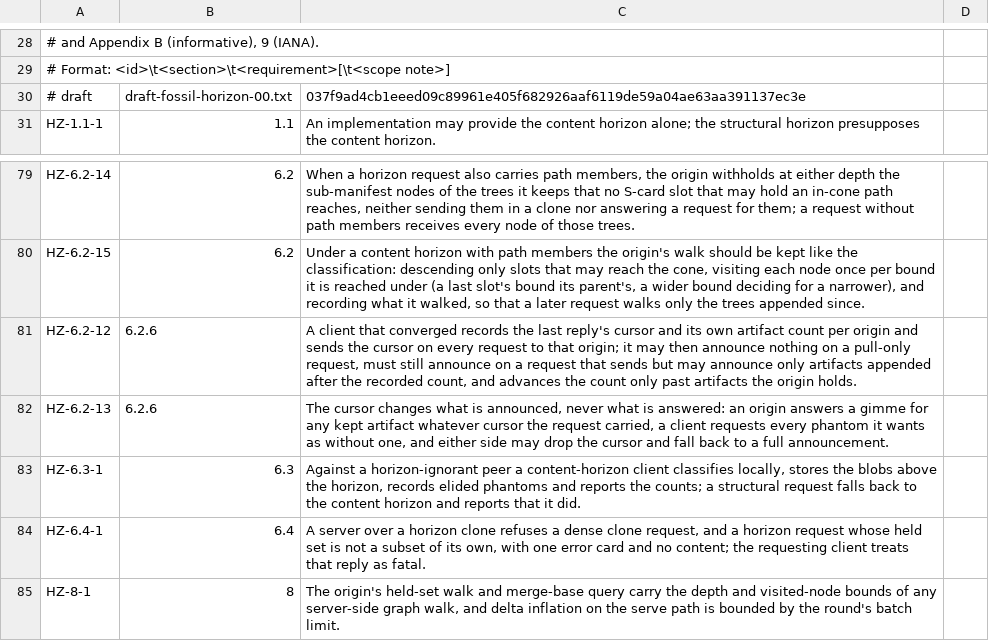
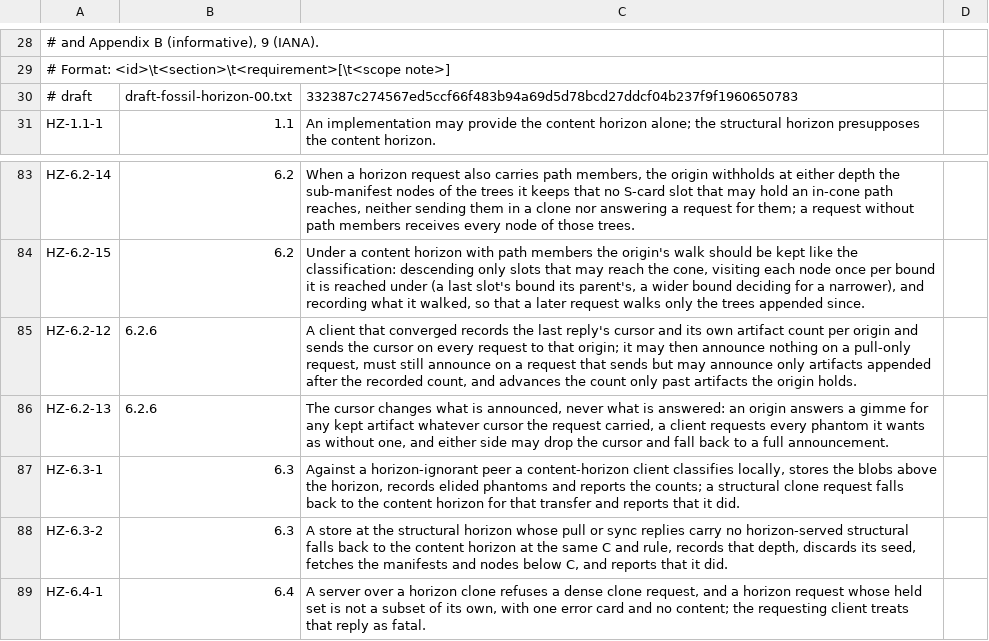
Before and after one commit to danmestas/go-libfossil, a TSV file: conformance/requirements/horizon.tsv, drawn as a sheet; only a part is shown, gaps mark what is left out; the shorter side is filled out with more unchanged rows; the diff covers the shown part only.

Commit message:
docs(conformance): re-pin the horizon draft to zit 24457c7dd6
zit's horizon-rfc check-in 24457c7dd6 revises the horizon draft; the
other six drafts are byte-identical at it and at 3a2df62515. Each change
has its own Appendix C bullet: the seed's D card is the latest summarized
tag event rounded up to a whole second with no fraction, its U card the
origin's label for the minting implementation, and the strictly-later
clause is dropped (5.2.2); a merge asks the origin whenever either side's
ancestry crosses the horizon (5.5); a deepen with no known common ancestor
of C and the target is refused naming the remedy (5.8); the merge-base
query takes a list of secondaries (6.2.4); a boundary hash is a parent of
any held manifest, a baseline below C included (5.3, 6.2.2); and a store
already at the structural horizon falls back to the content horizon,
discarding its seed, when its replies lack horizon-served structural (6.3).
The 3.4 cost note changes no rule.

Restate the rows whose text changed (5.2.1, 5.2.2, 5.3, 5.6, 6.2.2,
6.2.3, 6.2.4, 6.3) and add rows for the new statements (5.3, 5.5, 5.8,
6.2.4, 6.3), so each is checked against the final text.

```diff
--- a/conformance/requirements/horizon.tsv
+++ b/conformance/requirements/horizon.tsv
@@ -29,3 +29,3 @@
 # Format: <id>\t<section>\t<requirement>[\t<scope note>]
-# draft	draft-fossil-horizon-00.txt	037f9ad4cb1eeed09c89961e405f682926aaf6119de59a04ae63aa391137ec3e
+# draft	draft-fossil-horizon-00.txt	332387c274567ed5ccf66f483b94a69d5d78bcd27ddcf04b237f9f1960650783
 HZ-1.1-1	1.1	An implementation may provide the content horizon alone; the structural horizon presupposes the content horizon.
@@ -82,3 +86,4 @@ HZ-6.2-12	6.2.6	A client that converged records the last reply's cursor and its
 HZ-6.2-13	6.2.6	The cursor changes what is announced, never what is answered: an origin answers a gimme for any kept artifact whatever cursor the request carried, a client requests every phantom it wants as without one, and either side may drop the cursor and fall back to a full announcement.
-HZ-6.3-1	6.3	Against a horizon-ignorant peer a content-horizon client classifies locally, stores the blobs above the horizon, records elided phantoms and reports the counts; a structural request falls back to the content horizon and reports that it did.
+HZ-6.3-1	6.3	Against a horizon-ignorant peer a content-horizon client classifies locally, stores the blobs above the horizon, records elided phantoms and reports the counts; a structural clone request falls back to the content horizon for that transfer and reports that it did.
+HZ-6.3-2	6.3	A store at the structural horizon whose pull or sync replies carry no horizon-served structural falls back to the content horizon at the same C and rule, records that depth, discards its seed, fetches the manifests and nodes below C, and reports that it did.
 HZ-6.4-1	6.4	A server over a horizon clone refuses a dense clone request, and a horizon request whose held set is not a subset of its own, with one error card and no content; the requesting client treats that reply as fatal.
```
Also changed, not shown: 4 added rows and 9 edited cells elsewhere in this file, 2 other files.
